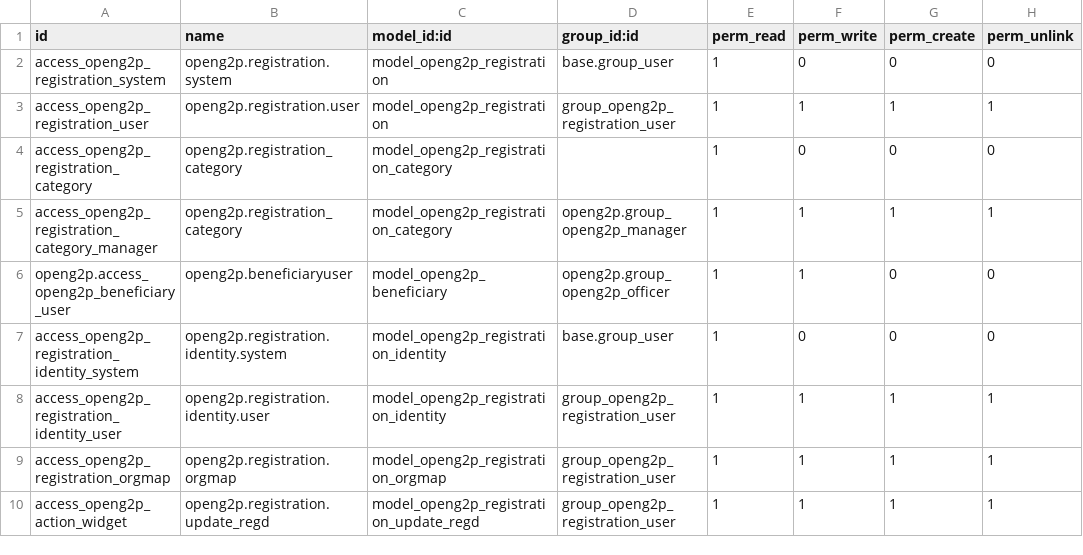
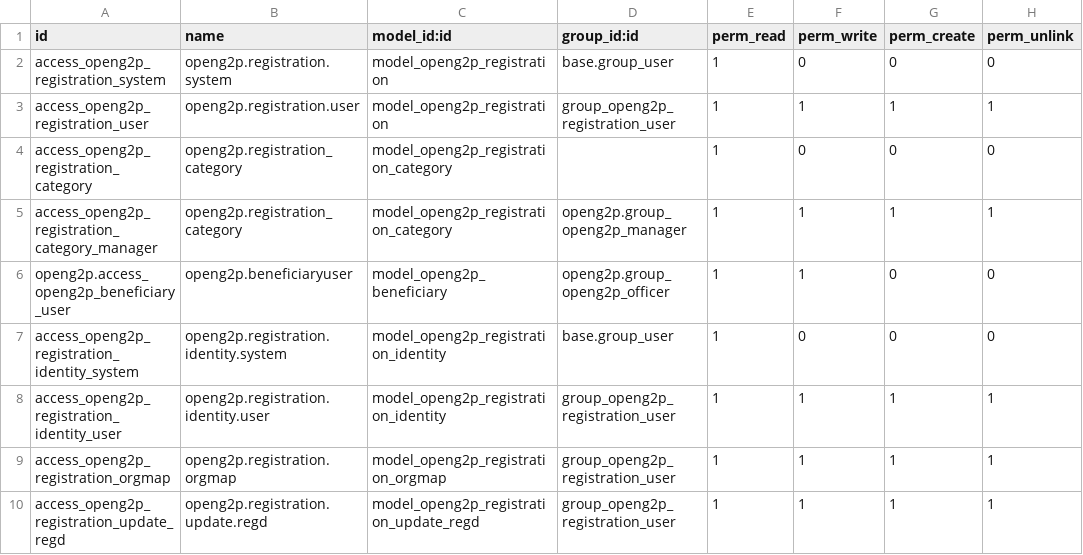
Before and after one commit to OpenG2P/openg2p-erp, a CSV file: openg2p_registration/security/ir.model.access.csv, drawn as a sheet.

Commit message:
bulk registration state change fix

```diff
--- a/openg2p_registration/security/ir.model.access.csv
+++ b/openg2p_registration/security/ir.model.access.csv
@@ -9,2 +9,2 @@ access_openg2p_registration_identity_user,openg2p.registration.identity.user,mod
 access_openg2p_registration_orgmap,openg2p.registration.orgmap,model_openg2p_registration_orgmap,group_openg2p_registration_user,1,1,1,1
-access_openg2p_action_widget,openg2p.registration.update_regd,model_openg2p_registration_update_regd,group_openg2p_registration_user,1,1,1,1
+access_openg2p_registration_update_regd,openg2p.registration.update.regd,model_openg2p_registration_update_regd,group_openg2p_registration_user,1,1,1,1
```
Also changed, not shown: 4 other files.
